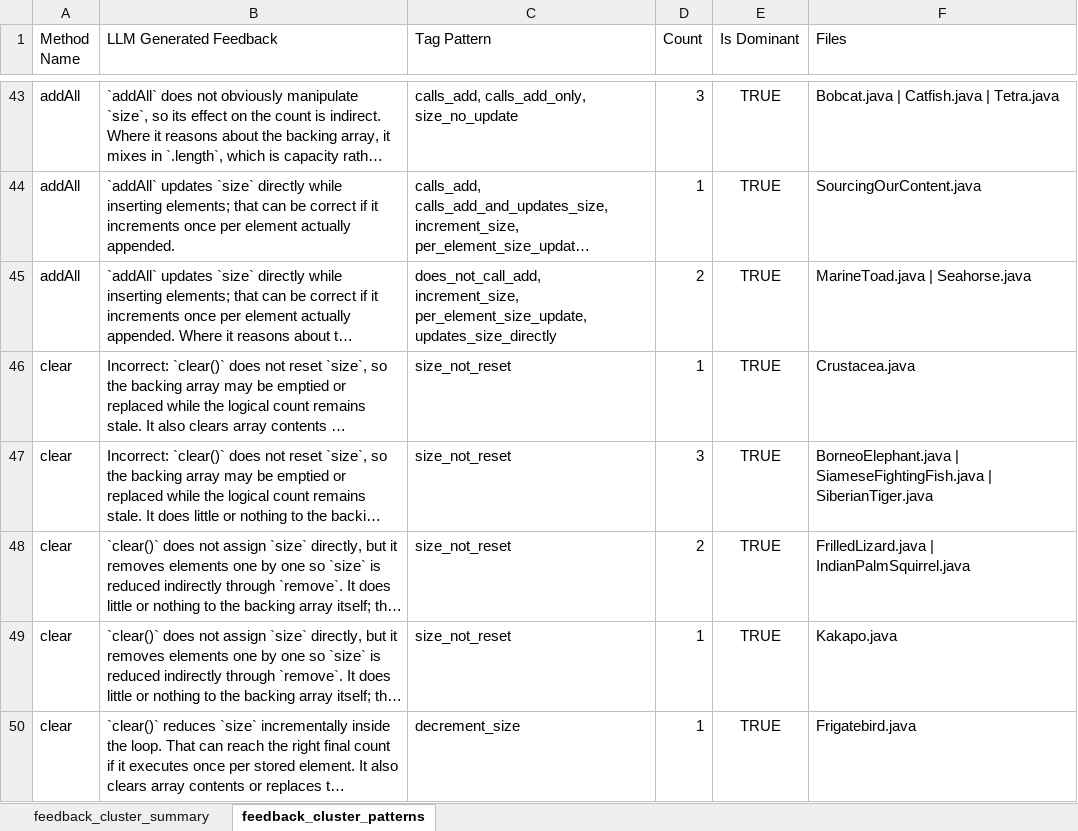
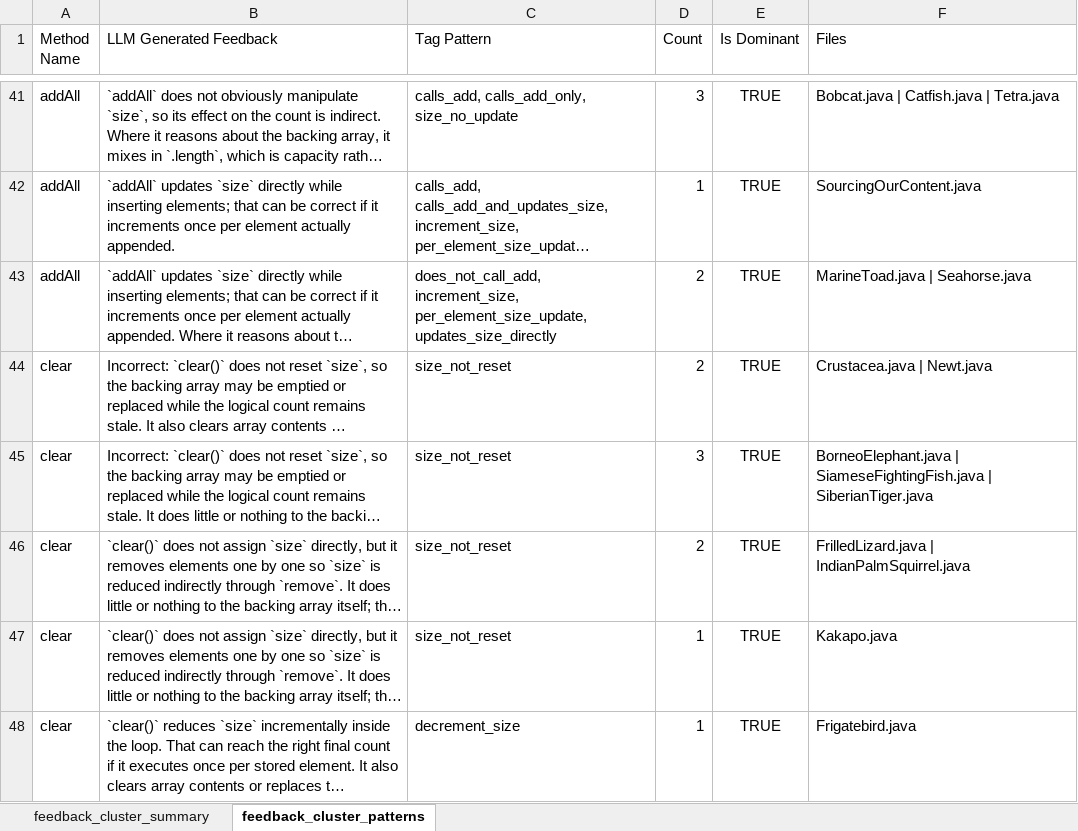
Before and after one commit to khalidmihlar/ast-project, an Excel workbook: feedback_cluster_view_for_google_sheets.xlsx, sheet feedback_cluster_patterns, drawn as a sheet; only a part is shown, gaps mark what is left out; long unchanged cells end in …; values as stored, in another font and other column widths than the file's, no borders; addresses are those after the commit; the diff covers the shown part only; the diff names each change by its address in the sheet, - before the commit and + after, or states it on an @@ line.

```diff
--- a/feedback_cluster_view_for_google_sheets.xlsx (sheet feedback_cluster_patterns)
+++ b/feedback_cluster_view_for_google_sheets.xlsx (sheet feedback_cluster_patterns)
-D44 (Count): 1
+D44 (Count): 2
-F44 (Files): Crustacea.java
+F44 (Files): Crustacea.java | Newt.java
```
Also changed, not shown: 8 added rows, 22 removed rows and 116 edited cells elsewhere in this sheet, sheet feedback_cluster_summary, 4 other files.
